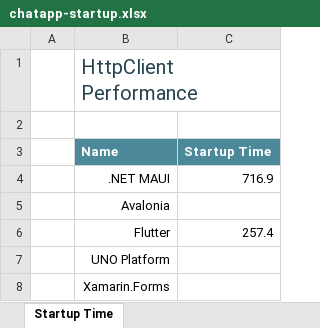
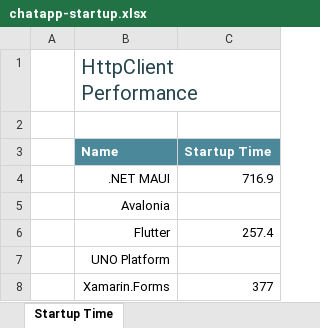
Before and after one commit to andreinitescu/cross-platform-performance, an Excel workbook: data/chatapp-startup.xlsx, sheet Startup Time, drawn as a sheet; values as stored, in another font and other column widths than the file's, no borders; charts and pictures and conditional formats and table styles not drawn; the diff names each change by its address in the sheet, - before the commit and + after, or states it on an @@ line.

```diff
--- a/data/chatapp-startup.xlsx (sheet Startup Time)
+++ b/data/chatapp-startup.xlsx (sheet Startup Time)
-C8 (Startup Time): (empty)
+C8 (Startup Time): 377
```
Also changed, not shown: charts or pictures, data/chatapp-size.xlsx, data/emptyapp-size.xlsx, 6 other files.
